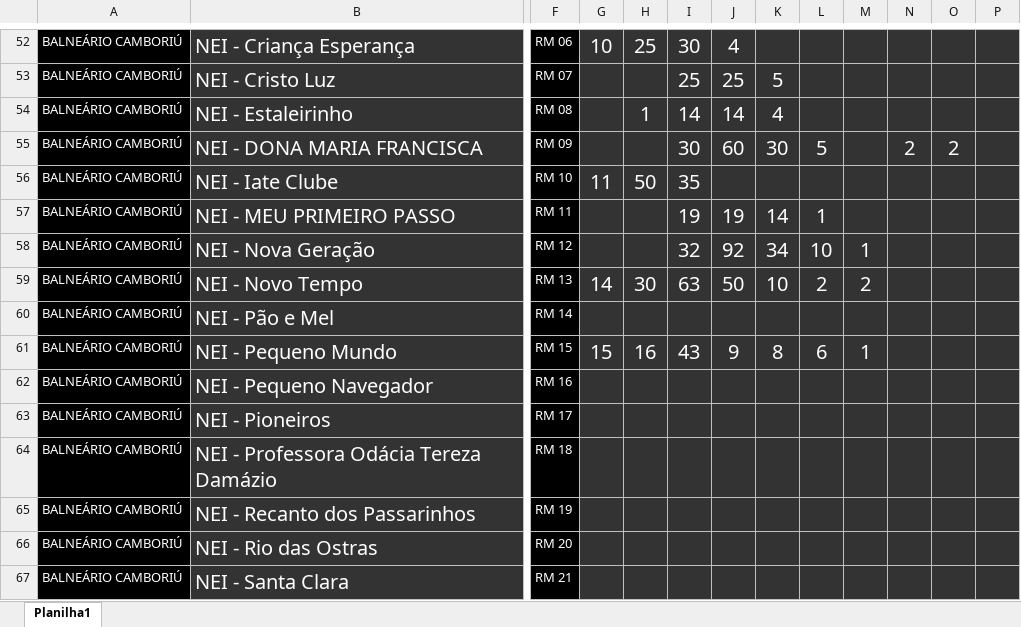
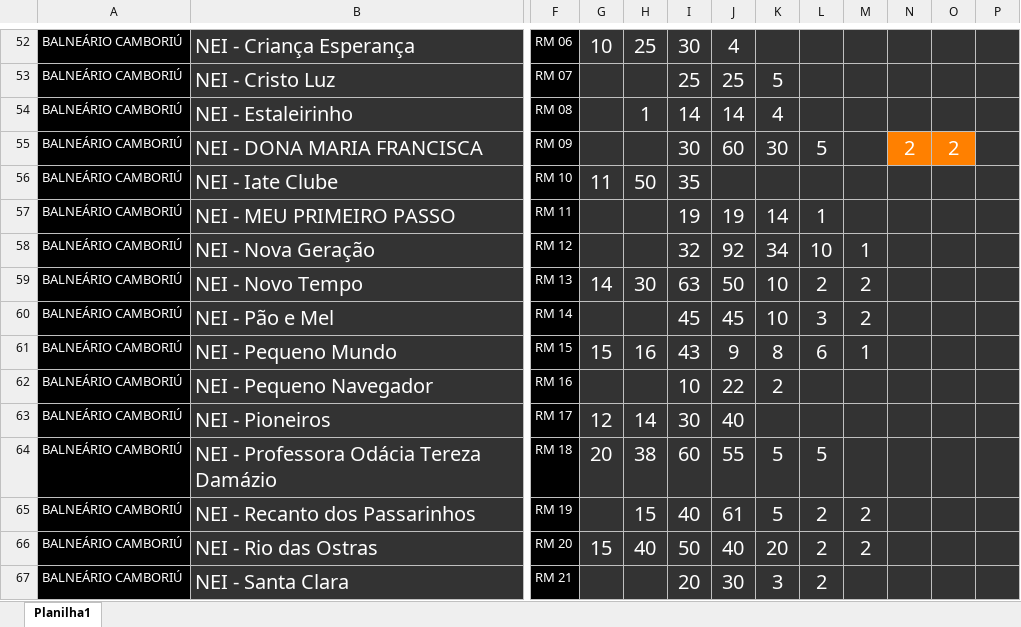
Before and after one commit to Alexandre1313/project-beck_ventura, an Excel workbook: core/utils/docs_proj_p/distgradeunificada15.xlsx, sheet Planilha1, drawn as a sheet; only a part is shown, gaps mark what is left out; values as stored, in another font and other column widths than the file's, no borders; the diff covers the shown part only; the diff names each change by its address in the sheet, - before the commit and + after, or states it on an @@ line.

```diff
--- a/core/utils/docs_proj_p/distgradeunificada15.xlsx (sheet Planilha1)
+++ b/core/utils/docs_proj_p/distgradeunificada15.xlsx (sheet Planilha1)
-N55:O55 fill: #333333
+N55:O55 fill: #FF8000
-I60: (empty)
+I60: 45
-J60: (empty)
+J60: 45
-K60: (empty)
+K60: 10
-L60: (empty)
+L60: 3
-M60: (empty)
+M60: 2
-I62: (empty)
+I62: 10
-J62: (empty)
+J62: 22
-K62: (empty)
+K62: 2
-G63: (empty)
+G63: 12
-H63: (empty)
+H63: 14
-I63: (empty)
+I63: 30
-J63: (empty)
+J63: 40
-G64: (empty)
+G64: 20
-H64: (empty)
+H64: 38
-I64: (empty)
+I64: 60
-J64: (empty)
+J64: 55
-K64:K65: (empty)
+K64:K65: 5
-L64: (empty)
+L64: 5
-H65: (empty)
+H65: 15
-I65: (empty)
+I65: 40
-J65: (empty)
+J65: 61
-L65:L67: (empty)
+L65:L67: 2
-M65:M66: (empty)
+M65:M66: 2
-G66: (empty)
+G66: 15
-H66: (empty)
+H66: 40
-I66: (empty)
+I66: 50
-J66: (empty)
+J66: 40
-K66: (empty)
+K66: 20
-I67: (empty)
+I67: 20
-J67: (empty)
+J67: 30
-K67: (empty)
+K67: 3
```
Also changed, not shown: 150 edited cells and cell formats elsewhere in this sheet.
